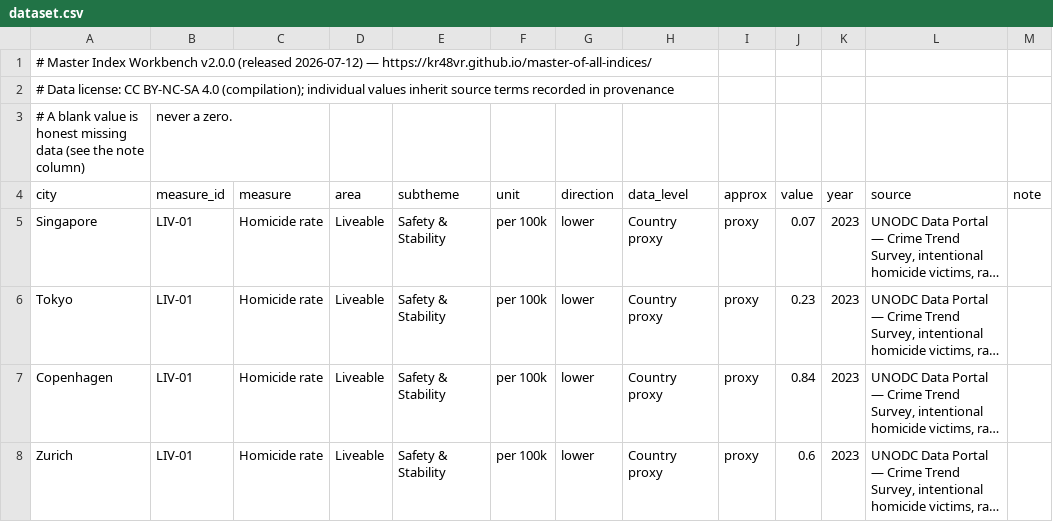
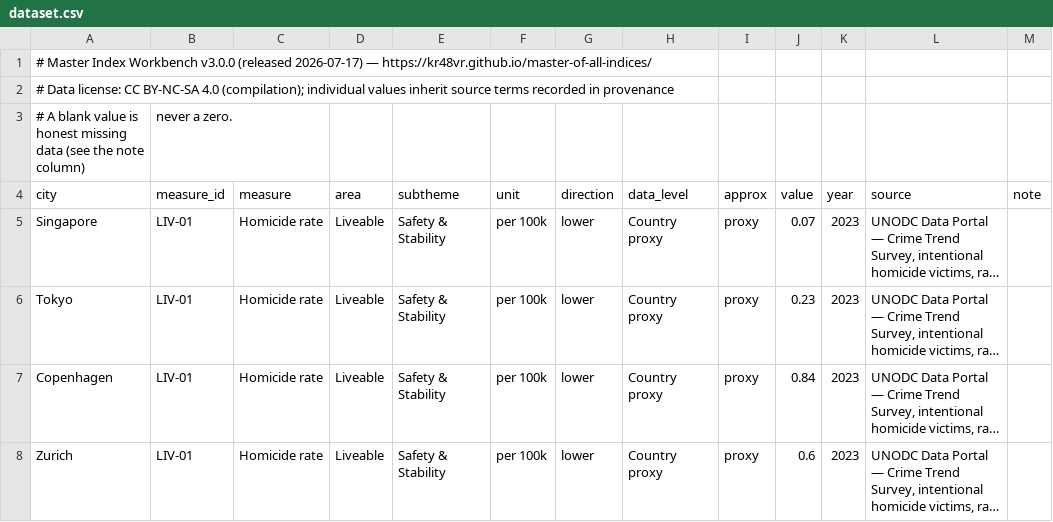
Before and after one commit to KR48VR/master-of-all-indices, a CSV file: dataset.csv, drawn as a sheet; only a part is shown; long unchanged cells end in ….

```diff
--- a/dataset.csv
+++ b/dataset.csv
@@ -1,2 +1,2 @@
-# Master Index Workbench v2.0.0 (released 2026-07-12) — https://kr48vr.github.io/master-of-all-indices/
+# Master Index Workbench v3.0.0 (released 2026-07-17) — https://kr48vr.github.io/master-of-all-indices/
 # Data license: CC BY-NC-SA 4.0 (compilation); individual values inherit source terms recorded in provenance
```
Also changed, not shown: 4 other files.
